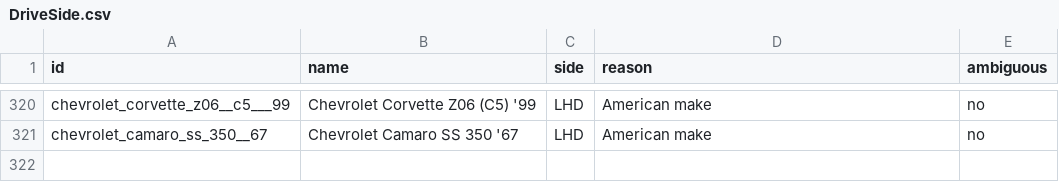
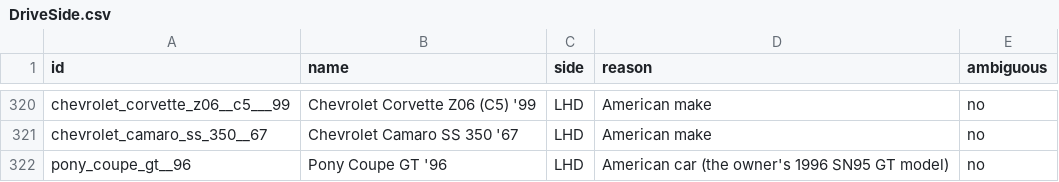
Before and after one commit to LucentLL/psx-racing, a CSV file: Assets/PSXRacing/Resources/DriveSide.csv, drawn as a sheet; only a part is shown, gaps mark what is left out; the diff names each change by its address in the sheet, - before the commit and + after, or states it on an @@ line.

```diff
--- a/Assets/PSXRacing/Resources/DriveSide.csv
+++ b/Assets/PSXRacing/Resources/DriveSide.csv
+row 322: pony_coupe_gt__96 | Pony Coupe GT '96 | LHD | American car (the owner's 1996 SN95 GT model) | no
```
Also changed, not shown: Docs/drive_side.csv, 40 other files.
